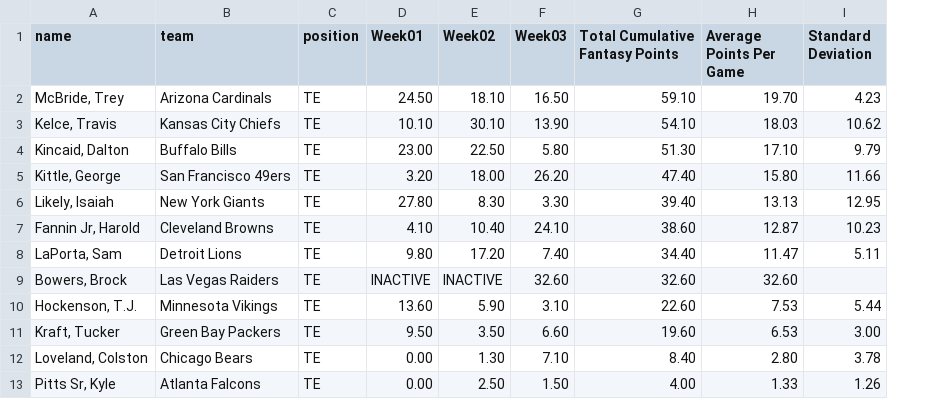
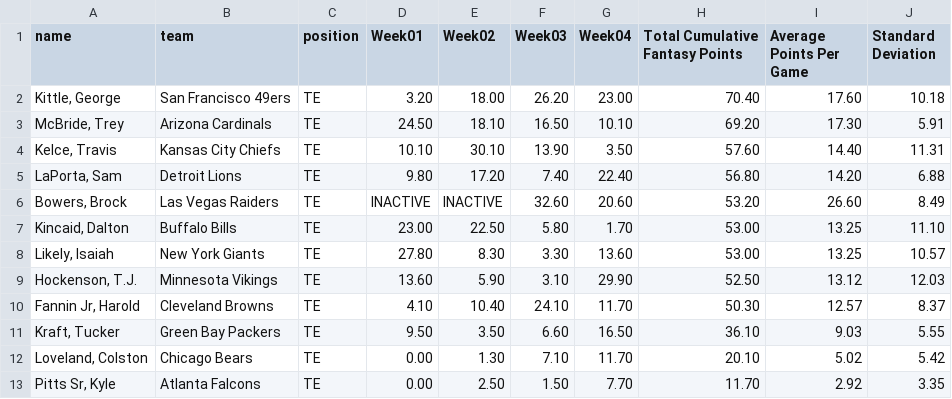
Before and after one commit to stat2883/Football, a CSV file: TE/Cumulative-TE.csv, drawn as a sheet; removed rows and columns are numbered as before the commit, all else as after; the diff names each change by its address in the sheet, - before the commit and + after, or states it on an @@ line.

```diff
--- a/TE/Cumulative-TE.csv
+++ b/TE/Cumulative-TE.csv
+column G (Week04), rows 3-6: 10.10 | 3.50 | 22.40 | 20.60; row 9: 29.90; rows 11-13: 16.50 | 11.70 | 7.70
+row 2: Kittle, George | San Francisco 49ers | TE | 3.20 | 18.00 | 26.20 | 23.00 | 70.40 | 17.60 | 10.18
-H3 (Total Cumulative Fantasy Points): 59.10
+H3 (Total Cumulative Fantasy Points): 69.20
-I3 (Average Points Per Game): 19.70
+I3 (Average Points Per Game): 17.30
-J3 (Standard Deviation): 4.23
+J3 (Standard Deviation): 5.91
-H4 (Total Cumulative Fantasy Points): 54.10
+H4 (Total Cumulative Fantasy Points): 57.60
-I4 (Average Points Per Game): 18.03
+I4 (Average Points Per Game): 14.40
-J4 (Standard Deviation): 10.62
+J4 (Standard Deviation): 11.31
-row 4: Kincaid, Dalton | Buffalo Bills | TE | 23.00 | 22.50 | 5.80 | 51.30 | 17.10 | 9.79
-row 5: Kittle, George | San Francisco 49ers | TE | 3.20 | 18.00 | 26.20 | 47.40 | 15.80 | 11.66
-row 6: Likely, Isaiah | New York Giants | TE | 27.80 | 8.30 | 3.30 | 39.40 | 13.13 | 12.95
-row 7: Fannin Jr, Harold | Cleveland Browns | TE | 4.10 | 10.40 | 24.10 | 38.60 | 12.87 | 10.23
-H5 (Total Cumulative Fantasy Points): 34.40
+H5 (Total Cumulative Fantasy Points): 56.80
-I5 (Average Points Per Game): 11.47
+I5 (Average Points Per Game): 14.20
-J5 (Standard Deviation): 5.11
+J5 (Standard Deviation): 6.88
-H6 (Total Cumulative Fantasy Points): 32.60
+H6 (Total Cumulative Fantasy Points): 53.20
-I6 (Average Points Per Game): 32.60
+I6 (Average Points Per Game): 26.60
-J6 (Standard Deviation): (empty)
+J6 (Standard Deviation): 8.49
+row 7: Kincaid, Dalton | Buffalo Bills | TE | 23.00 | 22.50 | 5.80 | 1.70 | 53.00 | 13.25 | 11.10
+row 8: Likely, Isaiah | New York Giants | TE | 27.80 | 8.30 | 3.30 | 13.60 | 53.00 | 13.25 | 10.57
-H9 (Total Cumulative Fantasy Points): 22.60
+H9 (Total Cumulative Fantasy Points): 52.50
-I9 (Average Points Per Game): 7.53
+I9 (Average Points Per Game): 13.12
-J9 (Standard Deviation): 5.44
+J9 (Standard Deviation): 12.03
+row 10: Fannin Jr, Harold | Cleveland Browns | TE | 4.10 | 10.40 | 24.10 | 11.70 | 50.30 | 12.57 | 8.37
-H11 (Total Cumulative Fantasy Points): 19.60
+H11 (Total Cumulative Fantasy Points): 36.10
-I11 (Average Points Per Game): 6.53
+I11 (Average Points Per Game): 9.03
-J11 (Standard Deviation): 3.00
+J11 (Standard Deviation): 5.55
-H12 (Total Cumulative Fantasy Points): 8.40
+H12 (Total Cumulative Fantasy Points): 20.10
-I12 (Average Points Per Game): 2.80
+I12 (Average Points Per Game): 5.02
-J12 (Standard Deviation): 3.78
+J12 (Standard Deviation): 5.42
-H13 (Total Cumulative Fantasy Points): 4.00
+H13 (Total Cumulative Fantasy Points): 11.70
-I13 (Average Points Per Game): 1.33
+I13 (Average Points Per Game): 2.92
-J13 (Standard Deviation): 1.26
+J13 (Standard Deviation): 3.35
```
Also changed, not shown: DEF/Cumulative-DEF.csv, K/Cumulative-K.csv, 10 other files.
